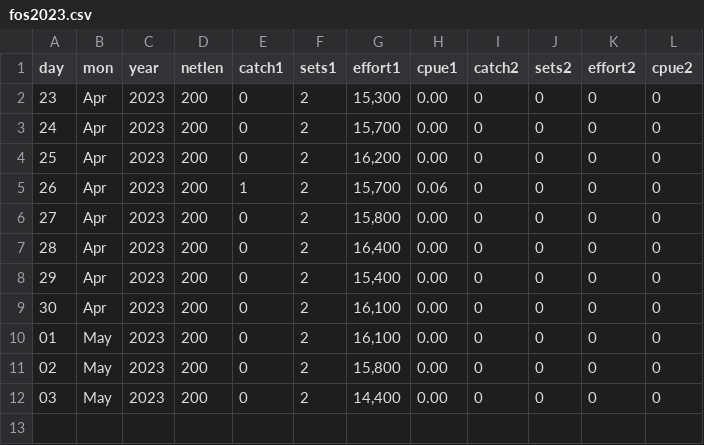
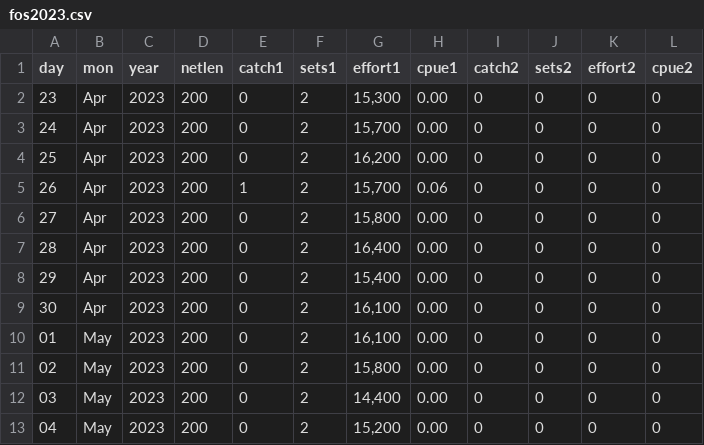
Before and after one commit to liu-zoe/orcasalmon, a CSV file: data/foschinook/fos2023.csv, drawn as a sheet.

```diff
--- a/data/foschinook/fos2023.csv
+++ b/data/foschinook/fos2023.csv
@@ -12 +12,2 @@ day,mon,year,netlen,catch1,sets1,effort1,cpue1,catch2,sets2,effort2,cpue2
 03,May,2023,200,0,2,"14,400",0.00,0,0,0,0
+04,May,2023,200,0,2,"15,200",0.00,0,0,0,0
```
Also changed, not shown: data/acartia/srkw_2023.csv, data/bonchinook/bon2023.csv.
